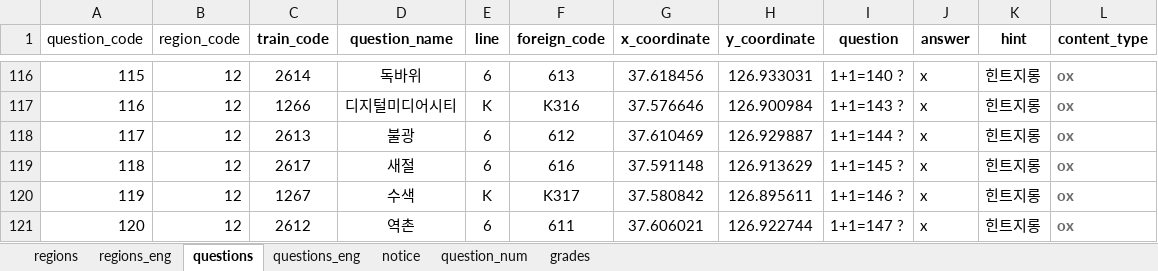
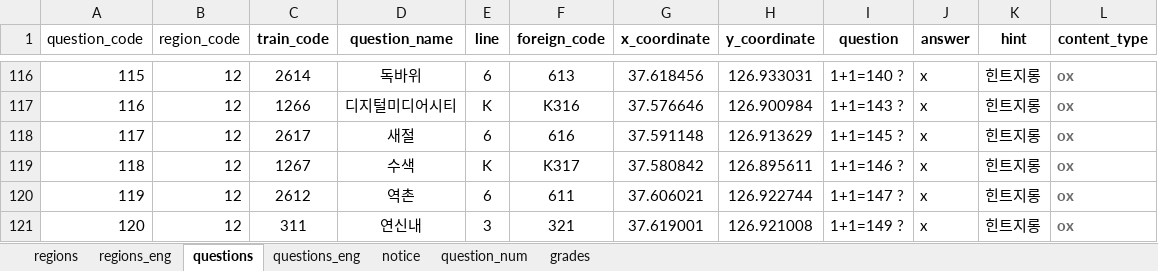
Before and after one commit to jhpark426/seoulhang_server, an Excel workbook: app/import/DB_seoulhang.xlsx, sheet questions, drawn as a sheet; only a part is shown, gaps mark what is left out; the shorter side is filled out with more unchanged rows; values as stored, in another font and other column widths than the file's, no borders; removed rows and columns are numbered as before the commit, all else as after; the diff names each change by its address in the sheet, - before the commit and + after, or states it on an @@ line.

```diff
--- a/app/import/DB_seoulhang.xlsx (sheet questions)
+++ b/app/import/DB_seoulhang.xlsx (sheet questions)
-row 118: 117 | 12 | 2613 | 불광 | 6 | 612 | 37.610469 | 126.929887 | 1+1=144 ? | x | 힌트지롱 | ox
@@ column A (question_code) renumbered from row 118 down @@
```
Also changed, not shown: sheet questions_eng, sheet question_num, 1 other file.
